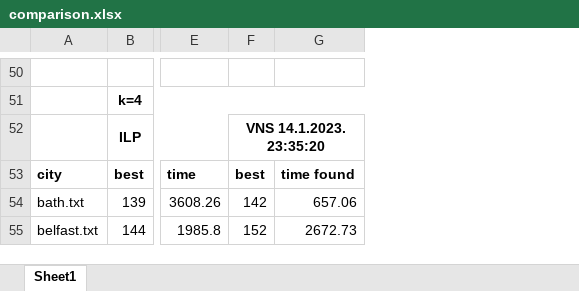
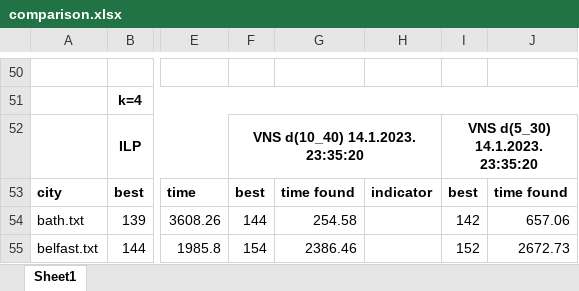
Before and after one commit to mikiMilan/k-domination, an Excel workbook: algorithms/results/comparison.xlsx, sheet Sheet1, drawn as a sheet; only a part is shown, gaps mark what is left out; values as stored, in another font and other column widths than the file's, no borders; addresses are those after the commit; the diff covers the shown part only; the diff names each change by its address in the sheet, - before the commit and + after, or states it on an @@ line.

```diff
--- a/algorithms/results/comparison.xlsx (sheet Sheet1)
+++ b/algorithms/results/comparison.xlsx (sheet Sheet1)
+column F, rows 52-55: VNS d(10_40) 14.1.2023. 23:35:20 | best | 144 | 154
+column G, rows 53-55: time found | 254.58 | 2386.46
+column H, row 53: indicator
-I52: VNS 14.1.2023. 23:35:20
+I52: VNS d(5_30) 14.1.2023. 23:35:20
```
Also changed, not shown: 2 edited cells and cell formats elsewhere in this sheet, formulas that keep their value, 4 other files.
